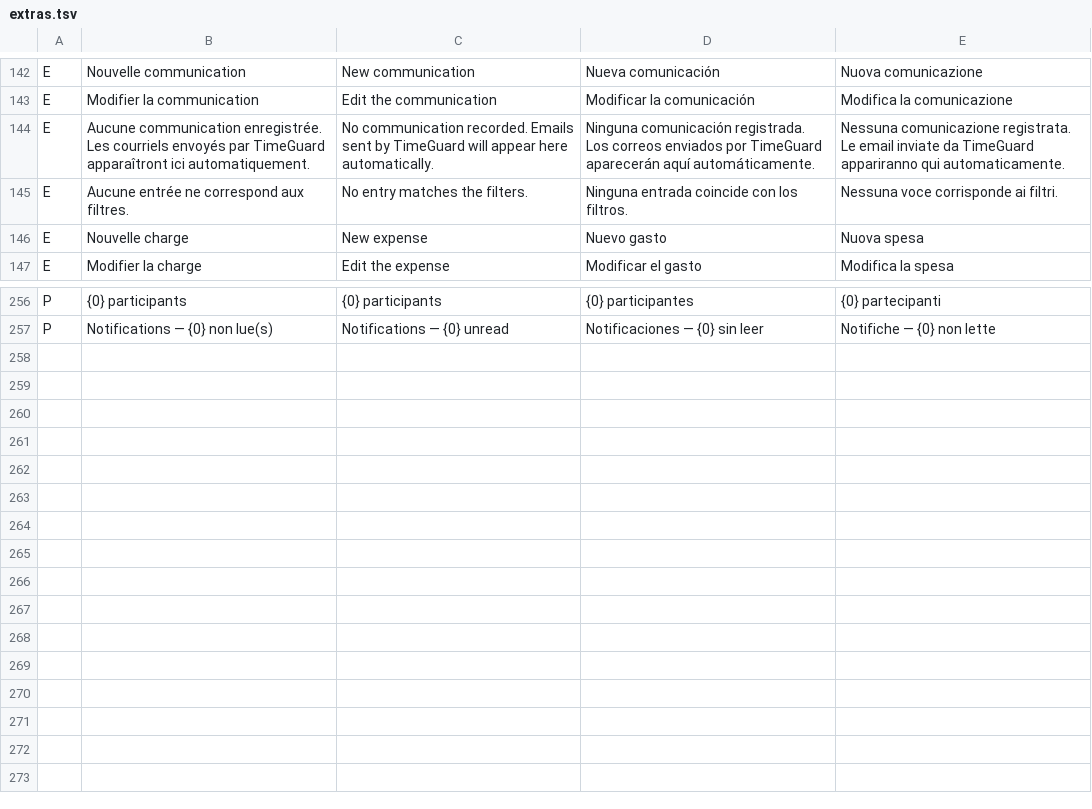
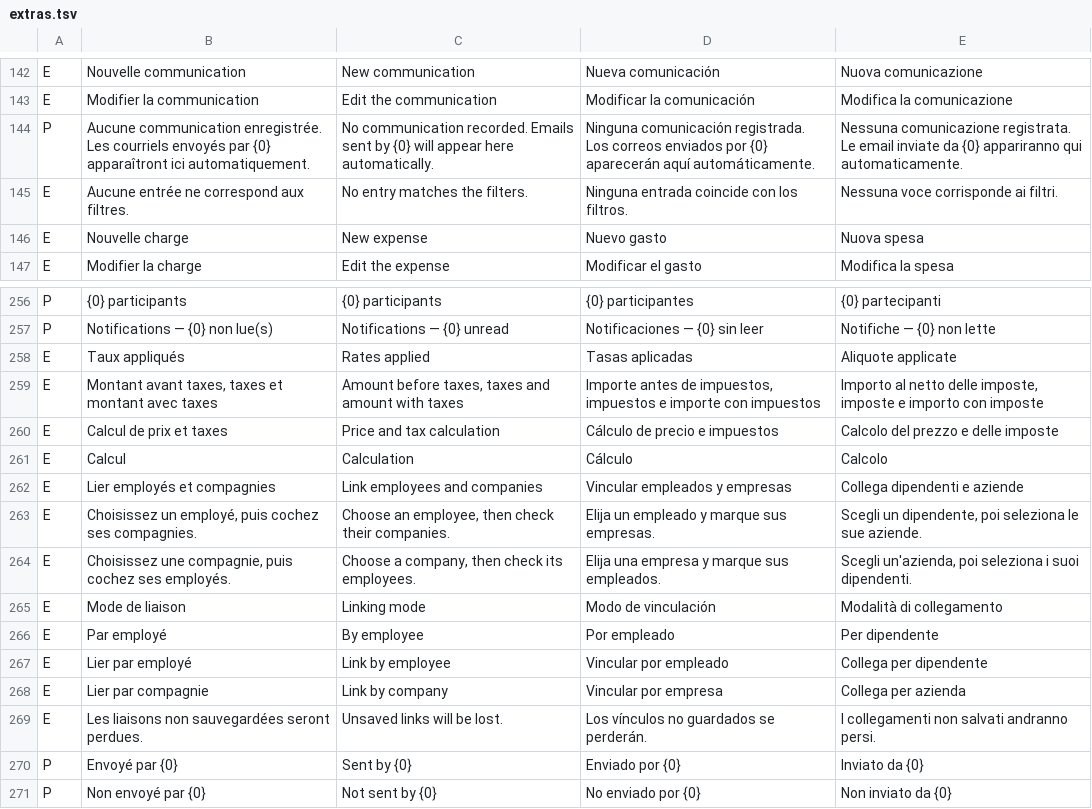
Before and after one commit to muzine74/Timeguard-v3, a TSV file: tools/i18n/extras.tsv, drawn as a sheet; only a part is shown, gaps mark what is left out.

```diff
--- a/tools/i18n/extras.tsv
+++ b/tools/i18n/extras.tsv
@@ -143,3 +143,3 @@ E	Nouvelle communication	New communication	Nueva comunicación	Nuova comunicazio
 E	Modifier la communication	Edit the communication	Modificar la comunicación	Modifica la comunicazione
-E	Aucune communication enregistrée. Les courriels envoyés par TimeGuard apparaîtront ici automatiquement.	No communication recorded. Emails sent by TimeGuard will appear here automatically.	Ninguna comunicación registrada. Los correos enviados por TimeGuard aparecerán aquí automáticamente.	Nessuna comunicazione registrata. Le email inviate da TimeGuard appariranno qui automaticamente.
+P	Aucune communication enregistrée. Les courriels envoyés par {0} apparaîtront ici automatiquement.	No communication recorded. Emails sent by {0} will appear here automatically.	Ninguna comunicación registrada. Los correos enviados por {0} aparecerán aquí automáticamente.	Nessuna comunicazione registrata. Le email inviate da {0} appariranno qui automaticamente.
 E	Aucune entrée ne correspond aux filtres.	No entry matches the filters.	Ninguna entrada coincide con los filtros.	Nessuna voce corrisponde ai filtri.
@@ -257 +257,15 @@ P	{0} participants	{0} participants	{0} participantes	{0} partecipanti
 P	Notifications — {0} non lue(s)	Notifications — {0} unread	Notificaciones — {0} sin leer	Notifiche — {0} non lette
+E	Taux appliqués	Rates applied	Tasas aplicadas	Aliquote applicate
+E	Montant avant taxes, taxes et montant avec taxes	Amount before taxes, taxes and amount with taxes	Importe antes de impuestos, impuestos e importe con impuestos	Importo al netto delle imposte, imposte e importo con imposte
+E	Calcul de prix et taxes	Price and tax calculation	Cálculo de precio e impuestos	Calcolo del prezzo e delle imposte
+E	Calcul	Calculation	Cálculo	Calcolo
+E	Lier employés et compagnies	Link employees and companies	Vincular empleados y empresas	Collega dipendenti e aziende
+E	Choisissez un employé, puis cochez ses compagnies.	Choose an employee, then check their companies.	Elija un empleado y marque sus empresas.	Scegli un dipendente, poi seleziona le sue aziende.
+E	Choisissez une compagnie, puis cochez ses employés.	Choose a company, then check its employees.	Elija una empresa y marque sus empleados.	Scegli un'azienda, poi seleziona i suoi dipendenti.
+E	Mode de liaison	Linking mode	Modo de vinculación	Modalità di collegamento
+E	Par employé	By employee	Por empleado	Per dipendente
+E	Lier par employé	Link by employee	Vincular por empleado	Collega per dipendente
+E	Lier par compagnie	Link by company	Vincular por empresa	Collega per azienda
+E	Les liaisons non sauvegardées seront perdues.	Unsaved links will be lost.	Los vínculos no guardados se perderán.	I collegamenti non salvati andranno persi.
+P	Envoyé par {0}	Sent by {0}	Enviado por {0}	Inviato da {0}
+P	Non envoyé par {0}	Not sent by {0}	No enviado por {0}	Non inviato da {0}
```
Also changed, not shown: 5 other files.
